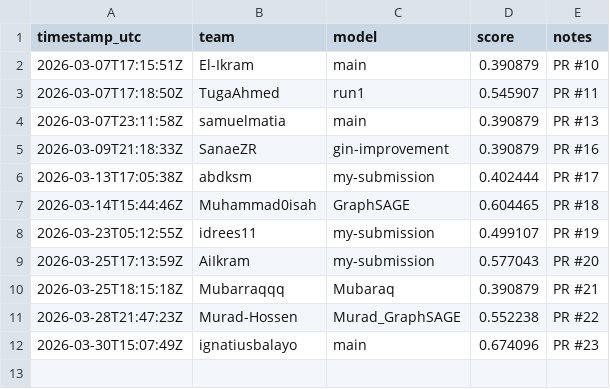
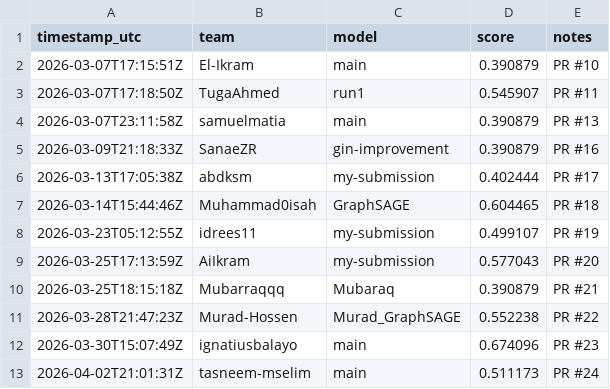
Before and after one commit to RosePY/GNN_BACE_Challenge, a CSV file: leaderboard/leaderboard.csv, drawn as a sheet; the diff names each change by its address in the sheet, - before the commit and + after, or states it on an @@ line.

```diff
--- a/leaderboard/leaderboard.csv
+++ b/leaderboard/leaderboard.csv
+row 13: 2026-04-02T21:01:31Z | tasneem-mselim | main | 0.511173 | PR #24
```
Also changed, not shown: 2 other files.
